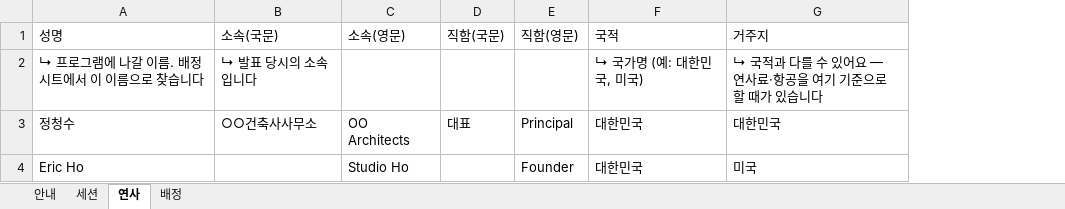
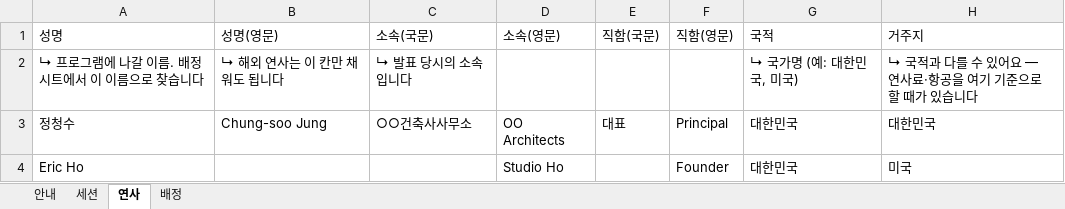
Before and after one commit to bloomaihub-1917/Bloomcrm, an Excel workbook: 컨퍼런스_업로드_양식.xlsx, sheet 연사, drawn as a sheet; only a part is shown; values as stored, in another font and other column widths than the file's, no borders; the diff names each change by its address in the sheet, - before the commit and + after, or states it on an @@ line.

```diff
--- a/컨퍼런스_업로드_양식.xlsx (sheet 연사)
+++ b/컨퍼런스_업로드_양식.xlsx (sheet 연사)
+column B (성명(영문)), rows 2-3: ↳ 해외 연사는 이 칸만 채워도 됩니다 | Chung-soo Jung
```
Also changed, not shown: 6 other files.
